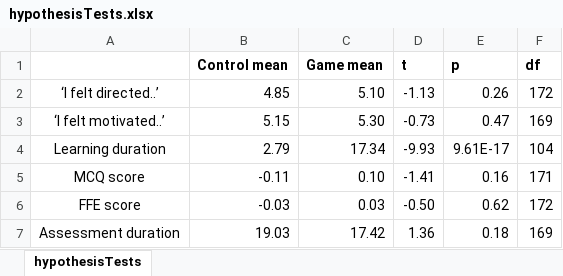
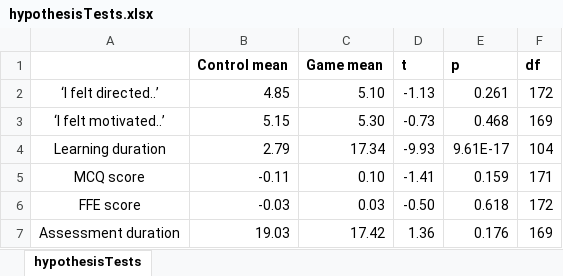
Before and after one commit to CMorenoStokoe/gsa, an Excel workbook: outputs/hypothesisTests.xlsx, sheet hypothesisTests, drawn as a sheet; values as stored, in another font and other column widths than the file's, no borders; the diff names each change by its address in the sheet, - before the commit and + after, or states it on an @@ line.

```diff
--- a/outputs/hypothesisTests.xlsx (sheet hypothesisTests)
+++ b/outputs/hypothesisTests.xlsx (sheet hypothesisTests)
-E2 (p): 0.26
+E2 (p): 0.261
-E3 (p): 0.47
+E3 (p): 0.468
-E5 (p): 0.16
+E5 (p): 0.159
-E6 (p): 0.62
+E6 (p): 0.618
-E7 (p): 0.18
+E7 (p): 0.176
```
Also changed, not shown: outputs/descriptives.xlsx, 7 other files.
